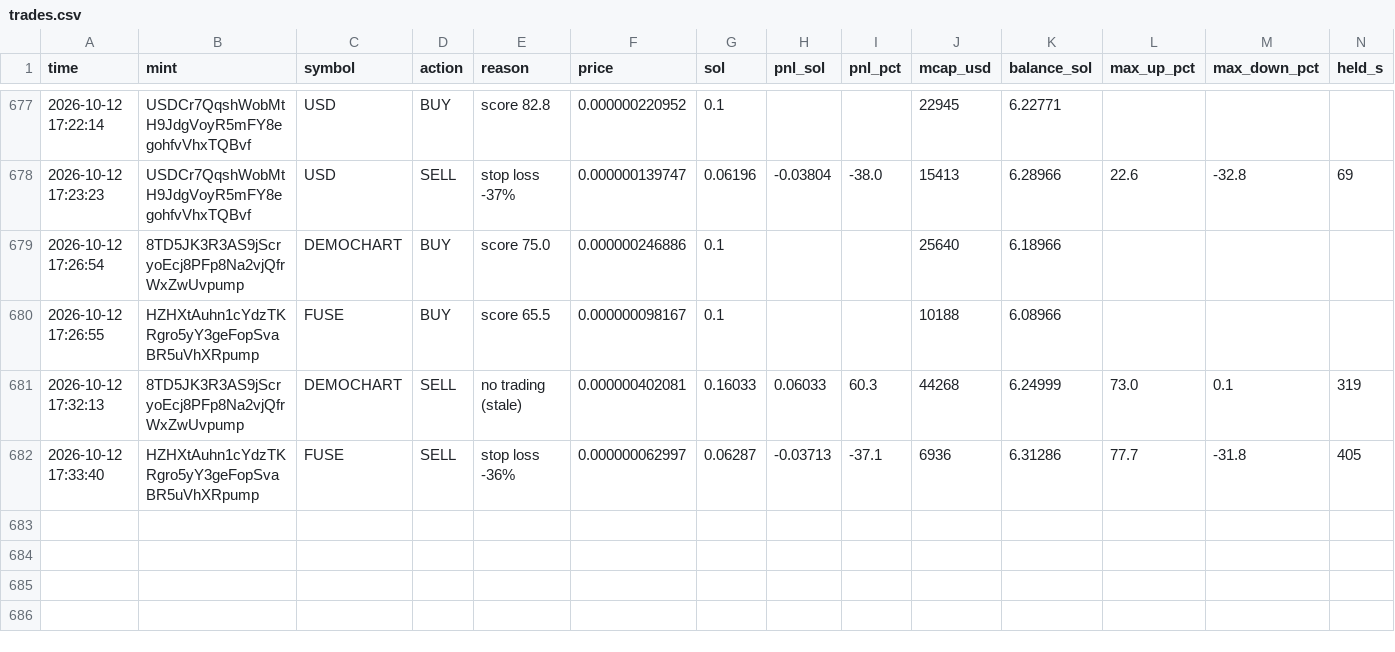
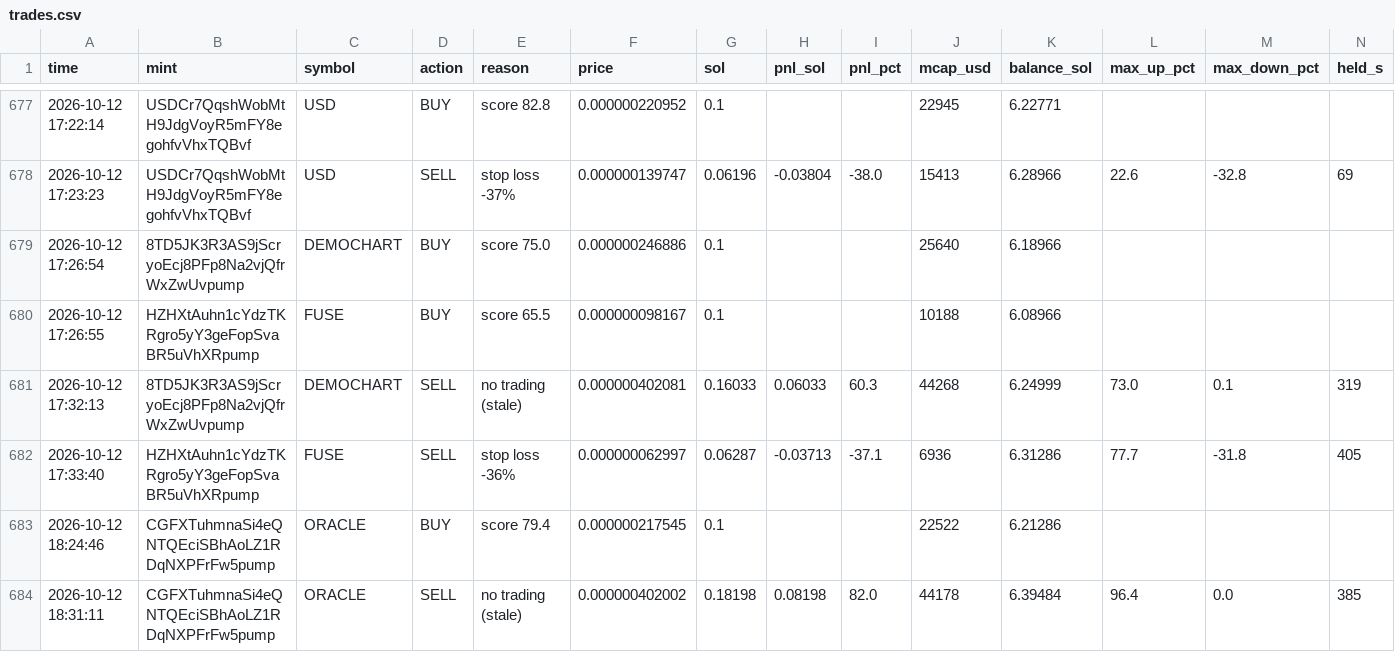
Before and after one commit to Avilliana/Pump-bot, a CSV file: logs/trades.csv, drawn as a sheet; only a part is shown, gaps mark what is left out.

```diff
--- a/logs/trades.csv
+++ b/logs/trades.csv
@@ -682 +682,3 @@ time,mint,symbol,action,reason,price,sol,pnl_sol,pnl_pct,mcap_usd,balance_sol,ma
 2026-10-12 17:33:40,HZHXtAuhn1cYdzTKRgro5yY3geFopSvaBR5uVhXRpump,FUSE,SELL,stop loss -36%,0.000000062997,0.06287,-0.03713,-37.1,6936,6.31286,77.7,-31.8,405
+2026-10-12 18:24:46,CGFXTuhmnaSi4eQNTQEciSBhAoLZ1RDqNXPFrFw5pump,ORACLE,BUY,score 79.4,0.000000217545,0.1,,,22522,6.21286,,,
+2026-10-12 18:31:11,CGFXTuhmnaSi4eQNTQEciSBhAoLZ1RDqNXPFrFw5pump,ORACLE,SELL,no trading (stale),0.000000402002,0.18198,0.08198,82.0,44178,6.39484,96.4,0.0,385
```
Also changed, not shown: logs/equity.csv, logs/shadow_trades.csv, 3 other files.
